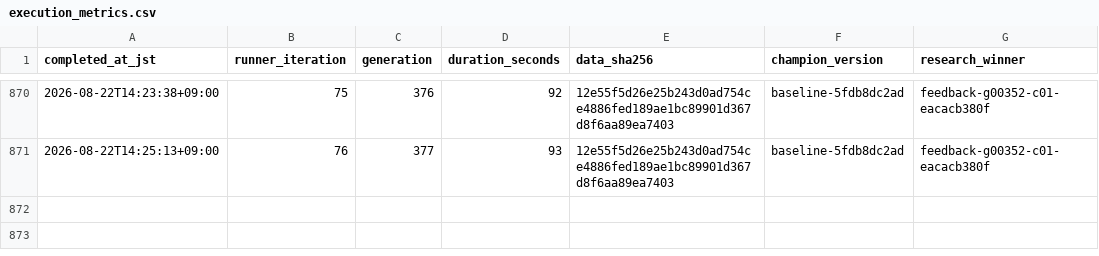
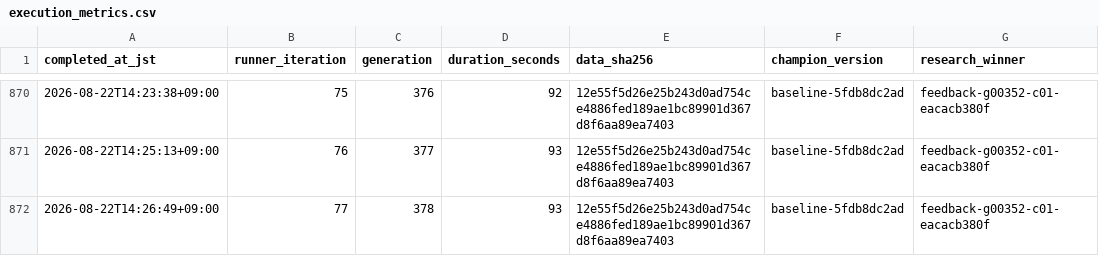
Before and after one commit to Joker7822/LOTO7_AI_AGENT, a CSV file: loto7_agent_output/execution_metrics.csv, drawn as a sheet; only a part is shown, gaps mark what is left out.

```diff
--- a/loto7_agent_output/execution_metrics.csv
+++ b/loto7_agent_output/execution_metrics.csv
@@ -871 +871,2 @@ completed_at_jst,runner_iteration,generation,duration_seconds,data_sha256,champi
 2026-08-22T14:25:13+09:00,76,377,93,12e55f5d26e25b243d0ad754ce4886fed189ae1bc89901d367d8f6aa89ea7403,baseline-5fdb8dc2ad,feedback-g00352-c01-eacacb380f
+2026-08-22T14:26:49+09:00,77,378,93,12e55f5d26e25b243d0ad754ce4886fed189ae1bc89901d367d8f6aa89ea7403,baseline-5fdb8dc2ad,feedback-g00352-c01-eacacb380f
```
Also changed, not shown: loto7_agent_output/research_feedback_candidate_rounds.csv, 18 other files.
